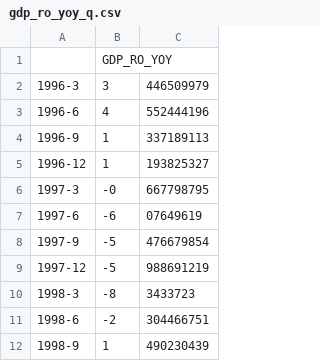
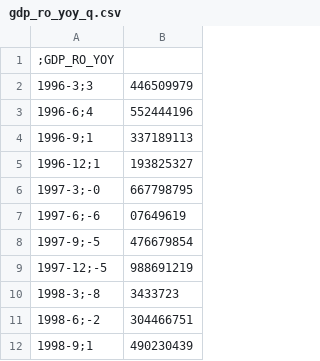
Before and after one commit to stefanskimac-jpg/bistro, a CSV file: data/gdp_ro_yoy_q.csv, drawn as a sheet; only a part is shown; removed rows and columns are numbered as before the commit, all else as after; the diff names each change by its address in the sheet, - before the commit and + after, or states it on an @@ line.

Commit message:
Add files via upload

```diff
--- a/data/gdp_ro_yoy_q.csv
+++ b/data/gdp_ro_yoy_q.csv
-column A, rows 2-12: 1996-3 | 1996-6 | 1996-9 | 1996-12 | 1997-3 | 1997-6 | 1997-9 | 1997-12 | 1998-3 | 1998-6 | 1998-9
-column B, rows 1-12: GDP_RO_YOY | 3 | 4 | 1 | 1 | -0 | -6 | -5 | -5 | -8 | -2 | 1
+column A, rows 1-12: ;GDP_RO_YOY | 1996-3;3 | 1996-6;4 | 1996-9;1 | 1996-12;1 | 1997-3;-0 | 1997-6;-6 | 1997-9;-5 | 1997-12;-5 | 1998-3;-8 | 1998-6;-2 | 1998-9;1
```
